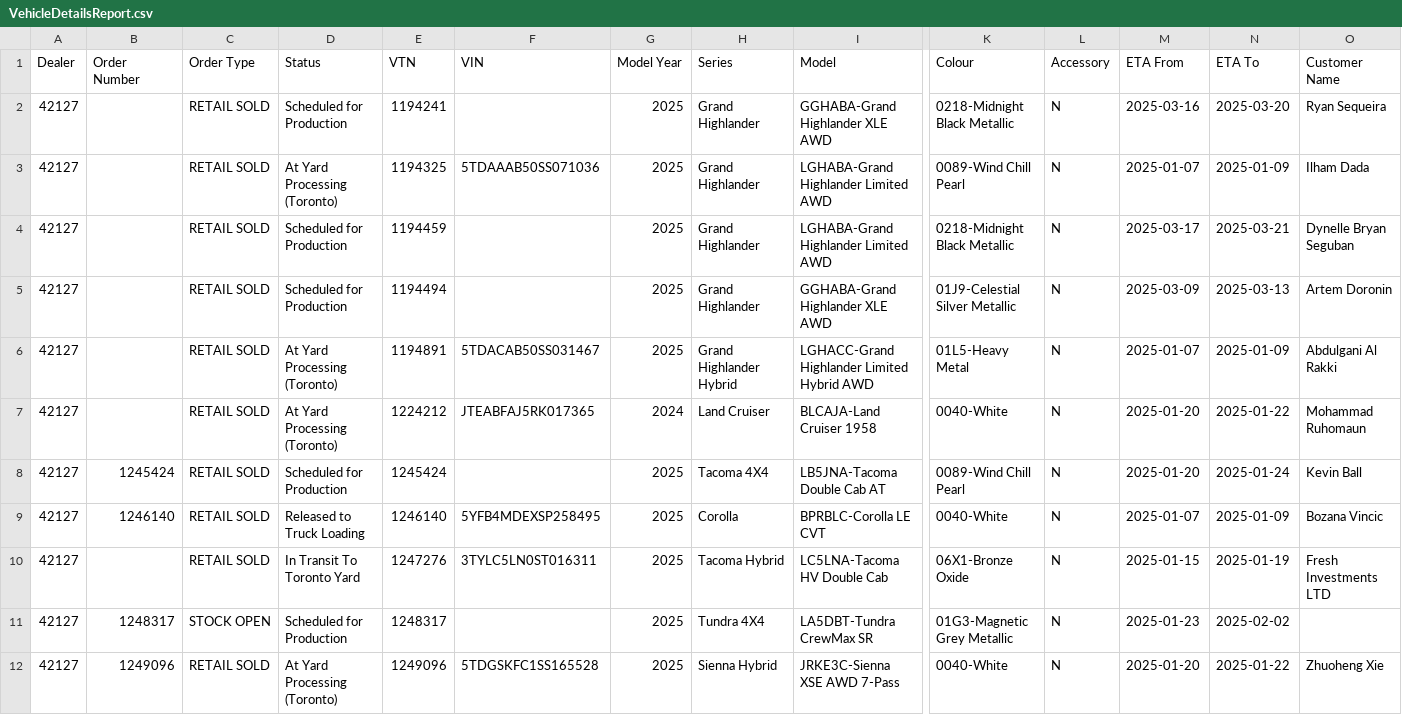
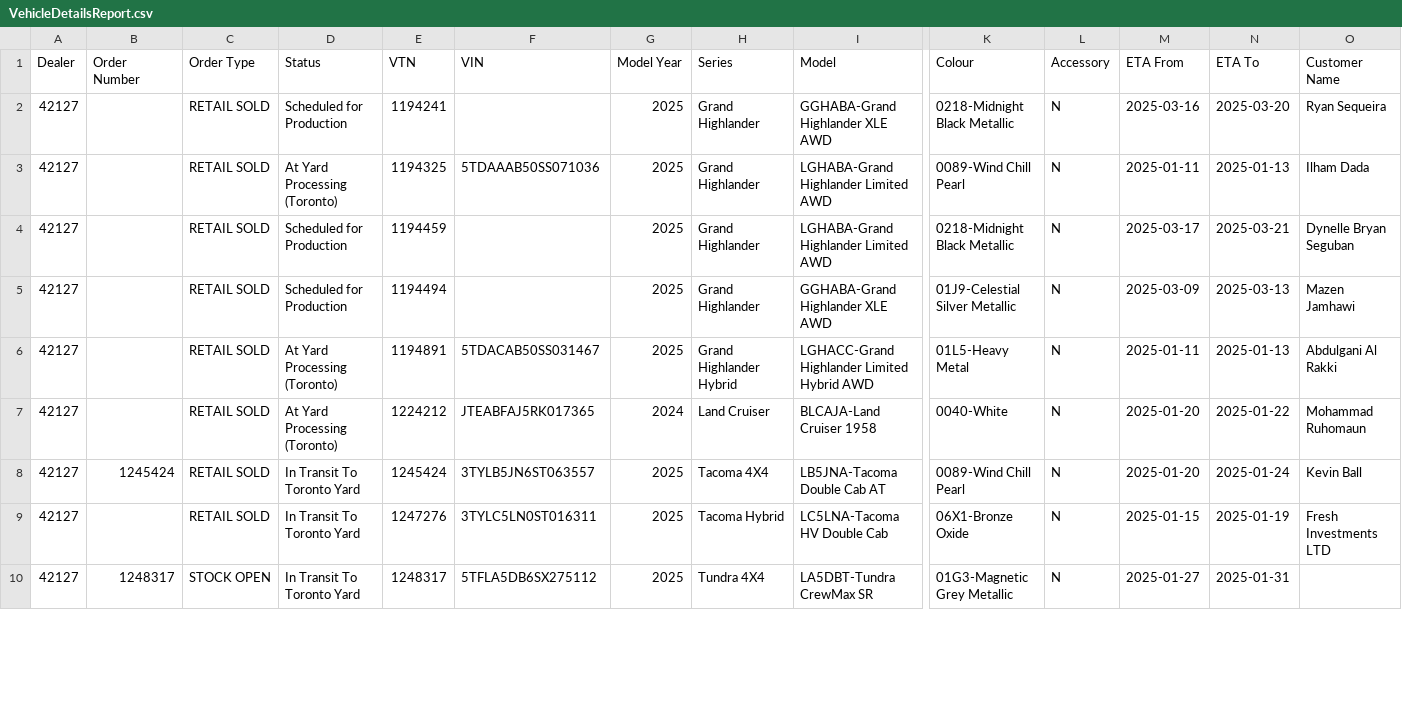
Before and after one commit to harinderlabana/eta-buddy-dev, a CSV file: public/VehicleDetailsReport.csv, drawn as a sheet; only a part is shown, gaps mark what is left out; removed rows and columns are numbered as before the commit, all else as after; rows hold the shown columns only; the diff covers the shown part only; the diff names each change by its address in the sheet, - before the commit and + after, or states it on an @@ line.

Commit message:
updated data to January 7,2025

```diff
--- a/public/VehicleDetailsReport.csv
+++ b/public/VehicleDetailsReport.csv
-M3 (ETA From): 2025-01-07
+M3 (ETA From): 2025-01-11
-N3 (ETA To): 2025-01-09
+N3 (ETA To): 2025-01-13
-O5 (Customer Name): Artem Doronin
+O5 (Customer Name): Mazen Jamhawi
-M6 (ETA From): 2025-01-07
+M6 (ETA From): 2025-01-11
-N6 (ETA To): 2025-01-09
+N6 (ETA To): 2025-01-13
-D8 (Status): Scheduled for Production
+D8 (Status): In Transit To Toronto Yard
-F8 (VIN): (empty)
+F8 (VIN): 3TYLB5JN6ST063557
-row 9: 42127 | 1246140 | RETAIL SOLD | Released to Truck Loading | 1246140 | 5YFB4MDEXSP258495 | 2025 | Corolla | BPRBLC-Corolla LE CVT | 0040-White | N | 2025-01-07 | 2025-01-09 | Bozana Vincic
-D10 (Status): Scheduled for Production
+D10 (Status): In Transit To Toronto Yard
-F10 (VIN): (empty)
+F10 (VIN): 5TFLA5DB6SX275112
-M10 (ETA From): 2025-01-23
+M10 (ETA From): 2025-01-27
-N10 (ETA To): 2025-02-02
+N10 (ETA To): 2025-01-31
-row 12: 42127 | 1249096 | RETAIL SOLD | At Yard Processing (Toronto) | 1249096 | 5TDGSKFC1SS165528 | 2025 | Sienna Hybrid | JRKE3C-Sienna XSE AWD 7-Pass | 0040-White | N | 2025-01-20 | 2025-01-22 | Zhuoheng Xie
```
Also changed, not shown: 1 added row, 1 removed row and 46 edited cells elsewhere in this file, public/OrderData.csv, 10 other files.
